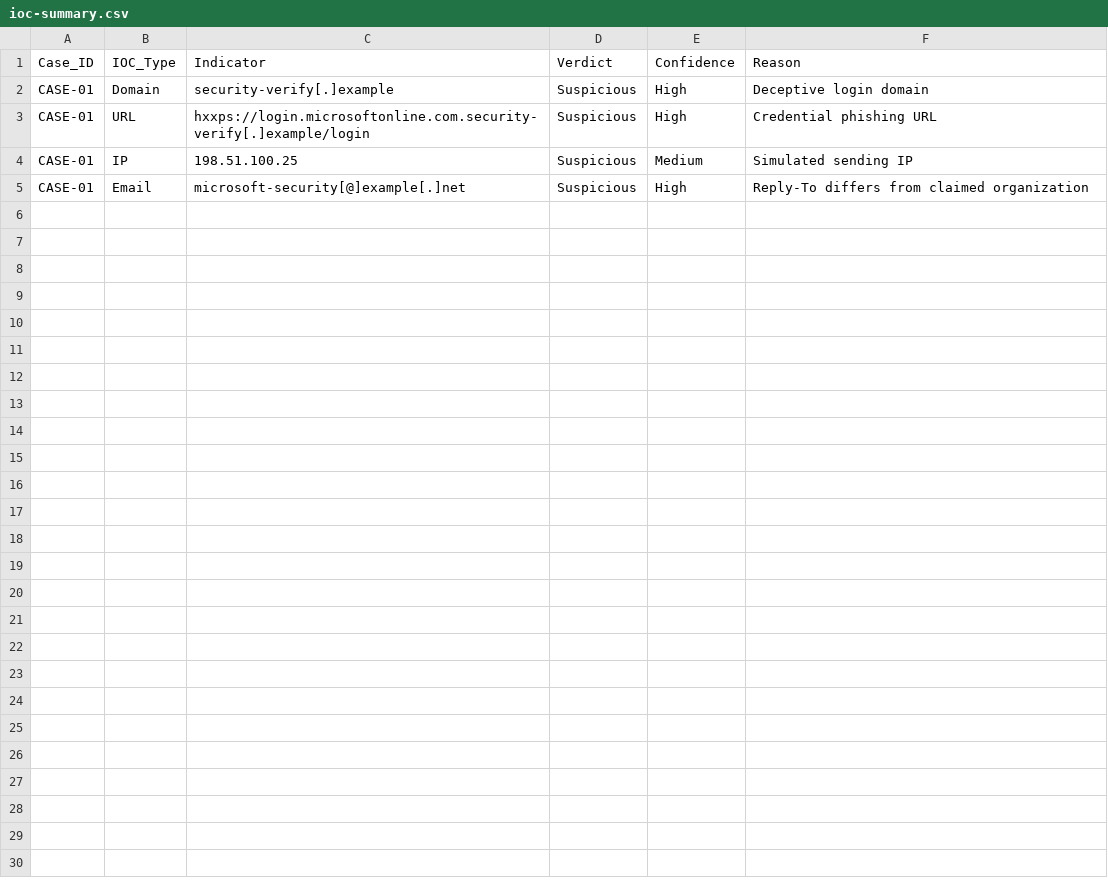
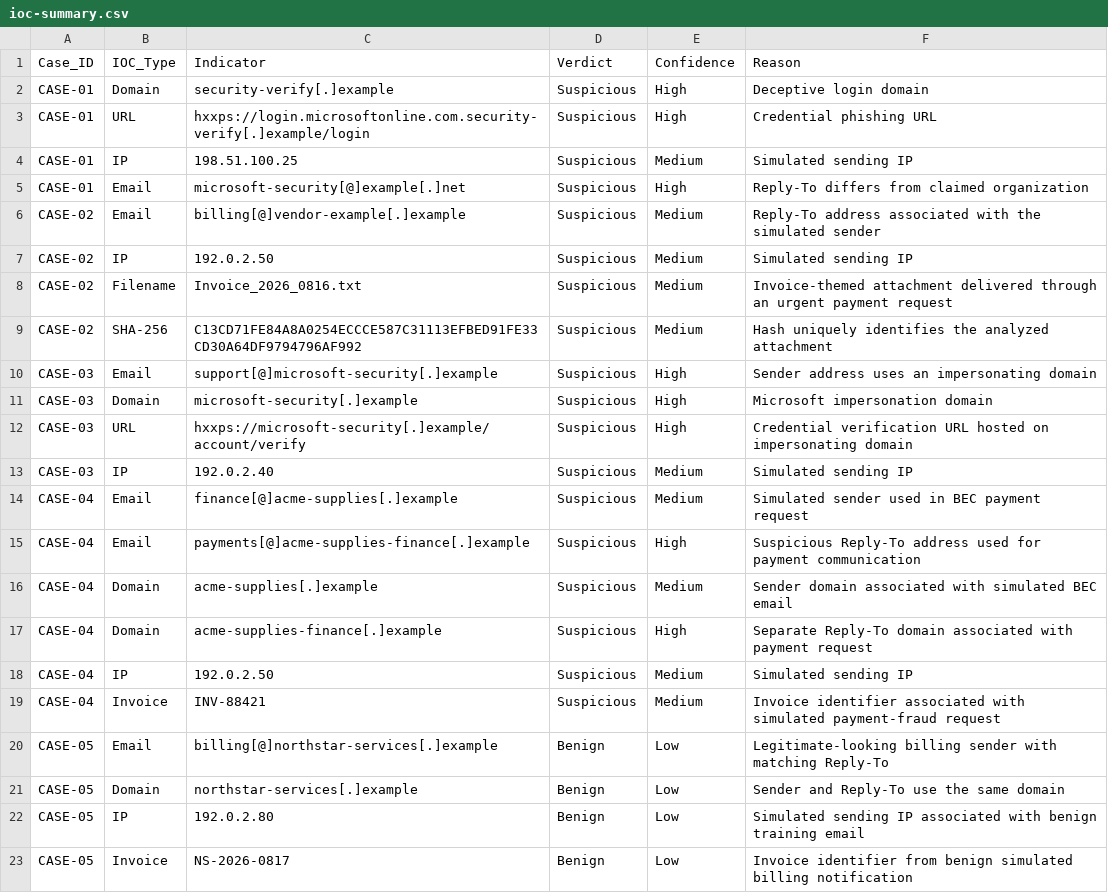
Before and after one commit to x-mennn/phishing-email-triage-lab, a CSV file: iocs/ioc-summary.csv, drawn as a sheet; the diff names each change by its address in the sheet, - before the commit and + after, or states it on an @@ line.

Commit message:
Consolidate IOCs across phishing cases

```diff
--- a/iocs/ioc-summary.csv
+++ b/iocs/ioc-summary.csv
+row 6: CASE-02 | Email | billing[@]vendor-example[.]example | Suspicious | Medium | Reply-To address associated with the simulated sender
+row 7: CASE-02 | IP | 192.0.2.50 | Suspicious | Medium | Simulated sending IP
+row 8: CASE-02 | Filename | Invoice_2026_0816.txt | Suspicious | Medium | Invoice-themed attachment delivered through an urgent payment request
+row 9: CASE-02 | SHA-256 | C13CD71FE84A8A0254ECCCE587C31113EFBED91FE33CD30A64DF9794796AF992 | Suspicious | Medium | Hash uniquely identifies the analyzed attachment
+row 10: CASE-03 | Email | support[@]microsoft-security[.]example | Suspicious | High | Sender address uses an impersonating domain
+row 11: CASE-03 | Domain | microsoft-security[.]example | Suspicious | High | Microsoft impersonation domain
+row 12: CASE-03 | URL | hxxps://microsoft-security[.]example/account/verify | Suspicious | High | Credential verification URL hosted on impersonating domain
+row 13: CASE-03 | IP | 192.0.2.40 | Suspicious | Medium | Simulated sending IP
+row 14: CASE-04 | Email | finance[@]acme-supplies[.]example | Suspicious | Medium | Simulated sender used in BEC payment request
+row 15: CASE-04 | Email | payments[@]acme-supplies-finance[.]example | Suspicious | High | Suspicious Reply-To address used for payment communication
+row 16: CASE-04 | Domain | acme-supplies[.]example | Suspicious | Medium | Sender domain associated with simulated BEC email
+row 17: CASE-04 | Domain | acme-supplies-finance[.]example | Suspicious | High | Separate Reply-To domain associated with payment request
+row 18: CASE-04 | IP | 192.0.2.50 | Suspicious | Medium | Simulated sending IP
+row 19: CASE-04 | Invoice | INV-88421 | Suspicious | Medium | Invoice identifier associated with simulated payment-fraud request
+row 20: CASE-05 | Email | billing[@]northstar-services[.]example | Benign | Low | Legitimate-looking billing sender with matching Reply-To
+row 21: CASE-05 | Domain | northstar-services[.]example | Benign | Low | Sender and Reply-To use the same domain
+row 22: CASE-05 | IP | 192.0.2.80 | Benign | Low | Simulated sending IP associated with benign training email
+row 23: CASE-05 | Invoice | NS-2026-0817 | Benign | Low | Invoice identifier from benign simulated billing notification
```
